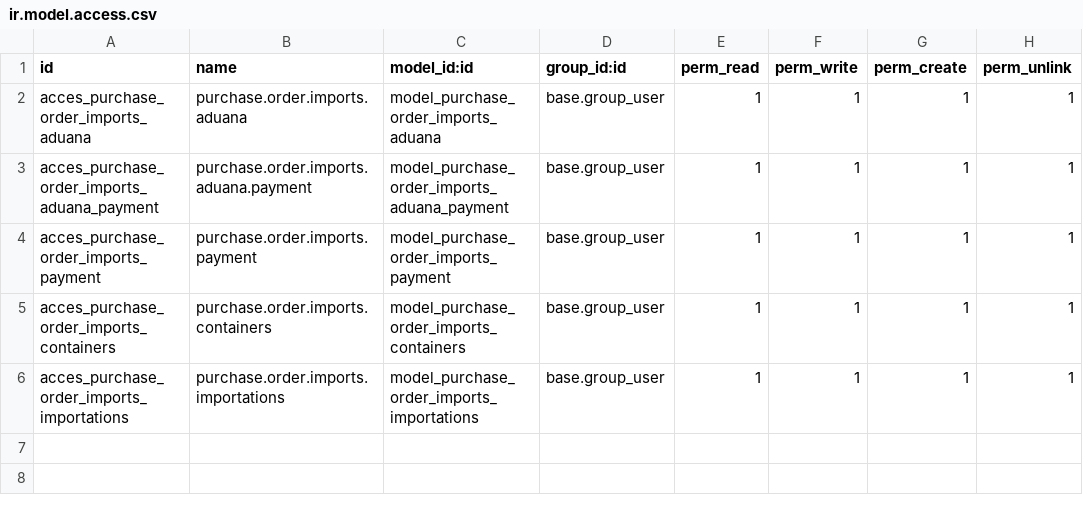
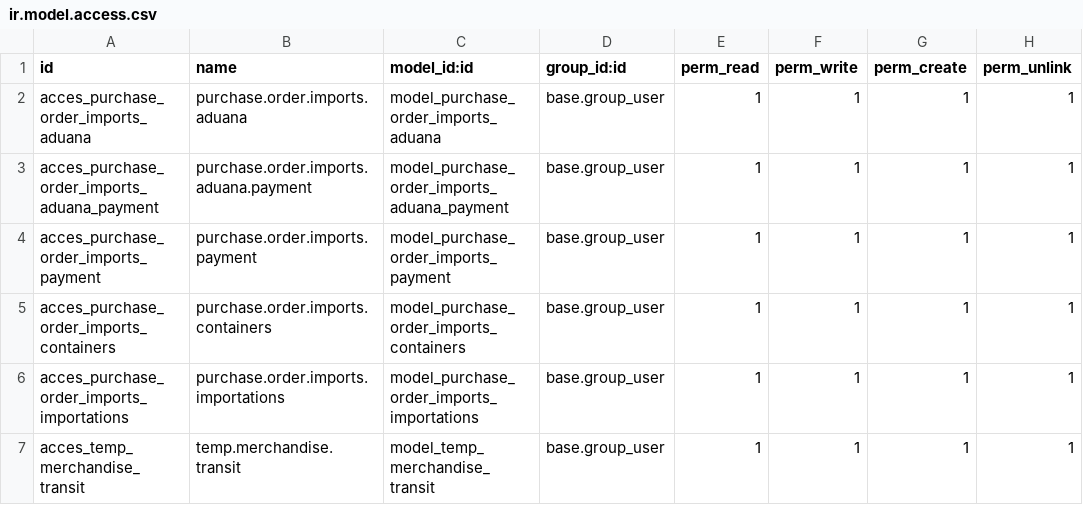
Before and after one commit to solucionestecnoweb/prueba_super_cauchos_stw, a CSV file: ext_super/purchase_imports_extend/security/ir.model.access.csv, drawn as a sheet; the diff names each change by its address in the sheet, - before the commit and + after, or states it on an @@ line.

Commit message:
Permisos de acceso

```diff
--- a/ext_super/purchase_imports_extend/security/ir.model.access.csv
+++ b/ext_super/purchase_imports_extend/security/ir.model.access.csv
+row 7: acces_temp_merchandise_transit | temp.merchandise.transit | model_temp_merchandise_transit | base.group_user | 1 | 1 | 1 | 1
```
